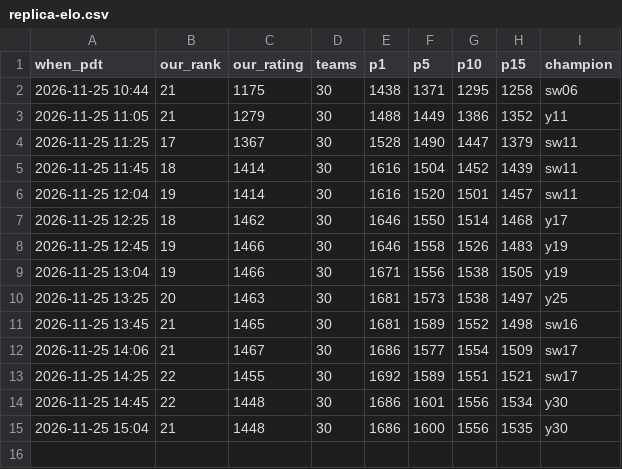
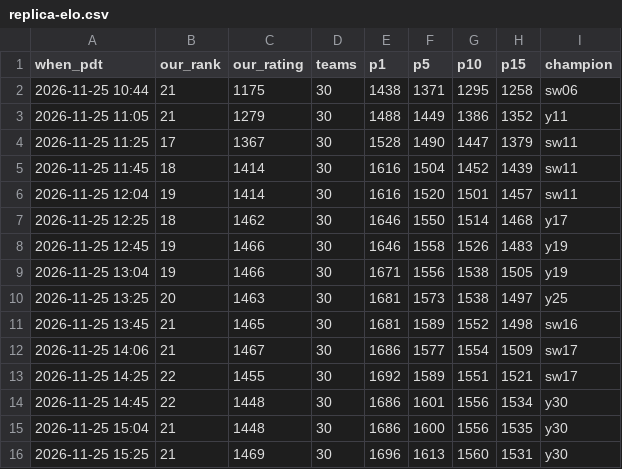
Before and after one commit to terryvanbelle/battlecode25b-vibe, a CSV file: progress/replica-elo.csv, drawn as a sheet; the diff names each change by its address in the sheet, - before the commit and + after, or states it on an @@ line.

```diff
--- a/progress/replica-elo.csv
+++ b/progress/replica-elo.csv
+row 16: 2026-11-25 15:25 | 21 | 1469 | 30 | 1696 | 1613 | 1560 | 1531 | y30
```
Also changed, not shown: 32 other files.
